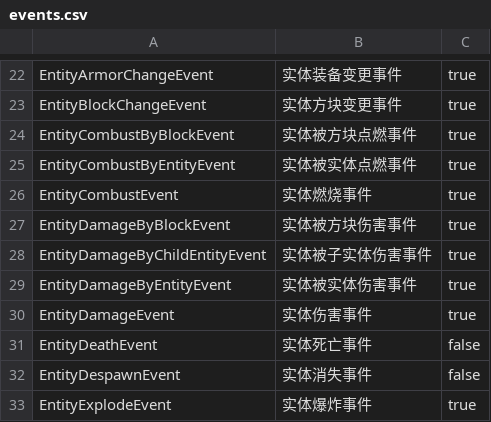
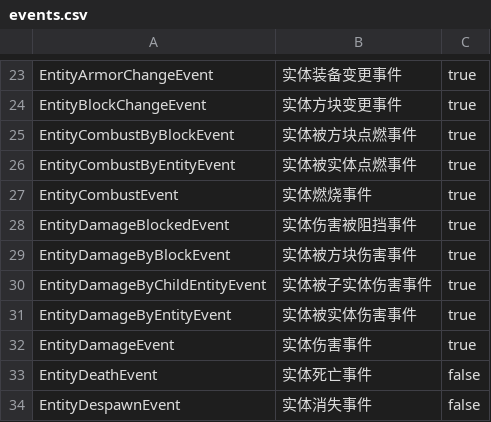
Before and after one commit to AXDATeam/master, a CSV file: api/v2/dev/events.csv, drawn as a sheet; only a part is shown, gaps mark what is left out; the shorter side is filled out with more unchanged rows; the diff covers the shown part only.

```diff
--- a/api/v2/dev/events.csv
+++ b/api/v2/dev/events.csv
@@ -26,2 +27,3 @@ EntityCombustByEntityEvent,实体被实体点燃事件,true
 EntityCombustEvent,实体燃烧事件,true
+EntityDamageBlockedEvent,实体伤害被阻挡事件,true
 EntityDamageByBlockEvent,实体被方块伤害事件,true
```
Also changed, not shown: 56 added rows and 2 removed rows elsewhere in this file.
